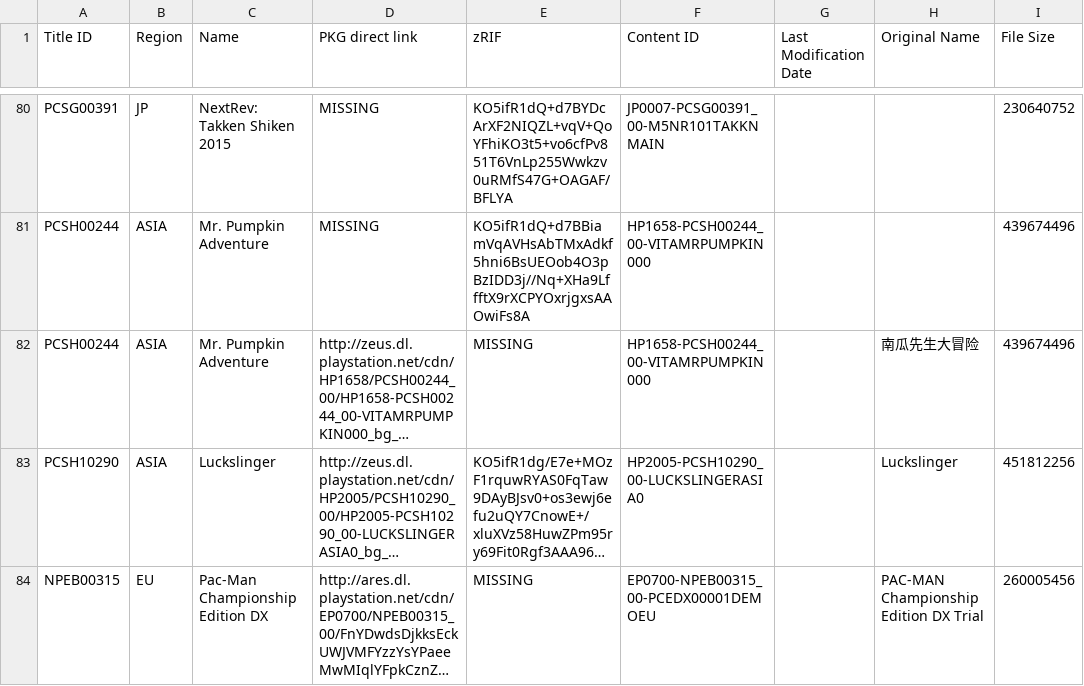
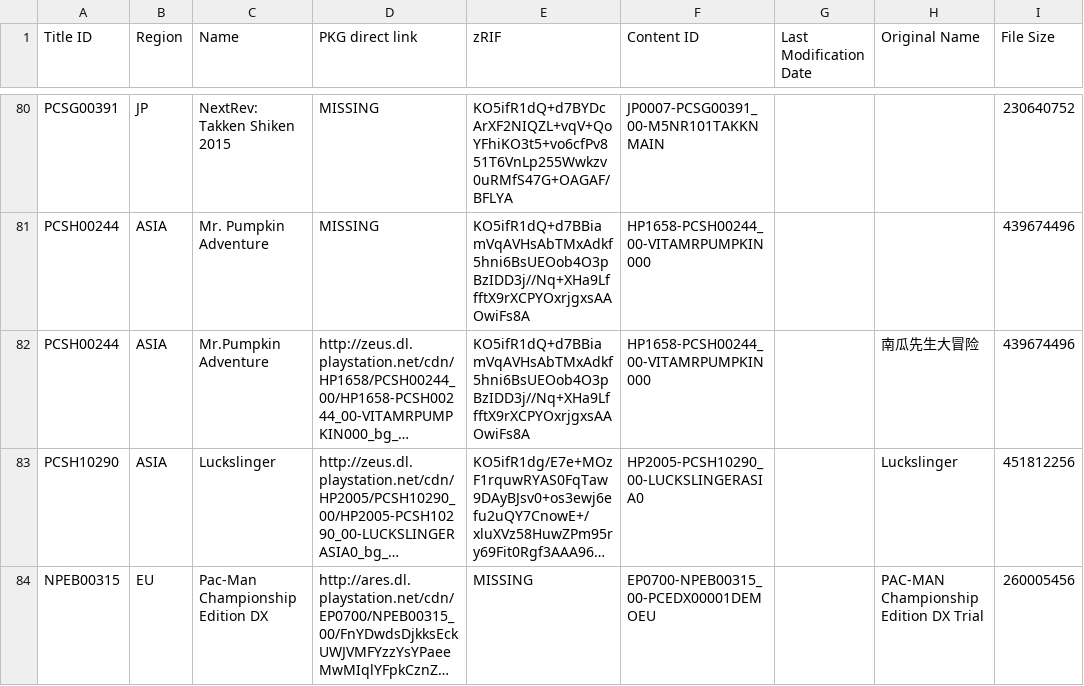
Before and after one commit to 1jtp8sobiu/1jtp8sobiu.github.io, a TSV file: tsv/PENDING-PSV_GAMES.tsv, drawn as a sheet; only a part is shown, gaps mark what is left out; long unchanged cells end in …; the diff names each change by its address in the sheet, - before the commit and + after, or states it on an @@ line.

Commit message:
PENDING-PSV_GAMES 20211024_222000

```diff
--- a/tsv/PENDING-PSV_GAMES.tsv
+++ b/tsv/PENDING-PSV_GAMES.tsv
-C82 (Name): Mr. Pumpkin Adventure
+C82 (Name): Mr.Pumpkin Adventure
-E82 (zRIF): MISSING
+E82 (zRIF): KO5ifR1dQ+d7BBiamVqAVHsAbTMxAdkf5hni6BsUEOob4O3pBzIDD3j//Nq+XHa9LffftX9rXCPYOxrjgxsAAOwiFs8A
```
